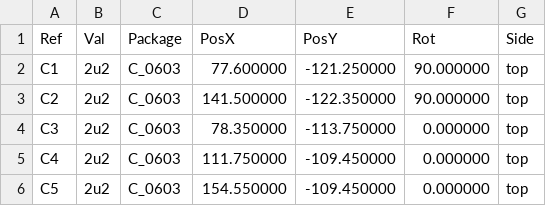
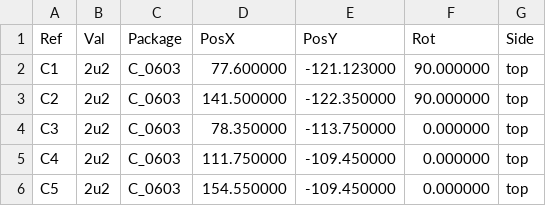
Before and after one commit to fabriciotm/MacIIROMSIMM, a CSV file: SIMM8MB.4402A/gerber/ROMSIMM-top-pos.csv, drawn as a sheet; only a part is shown.

Commit message:
Added probably final 8MB SIMM

```diff
--- a/SIMM8MB.4402A/gerber/ROMSIMM-top-pos.csv
+++ b/SIMM8MB.4402A/gerber/ROMSIMM-top-pos.csv
@@ -1,3 +1,3 @@
 Ref,Val,Package,PosX,PosY,Rot,Side
-"C1","2u2","C_0603",77.600000,-121.250000,90.000000,top
+"C1","2u2","C_0603",77.600000,-121.123000,90.000000,top
 "C2","2u2","C_0603",141.500000,-122.350000,90.000000,top
```
Also changed, not shown: 17 other files.
